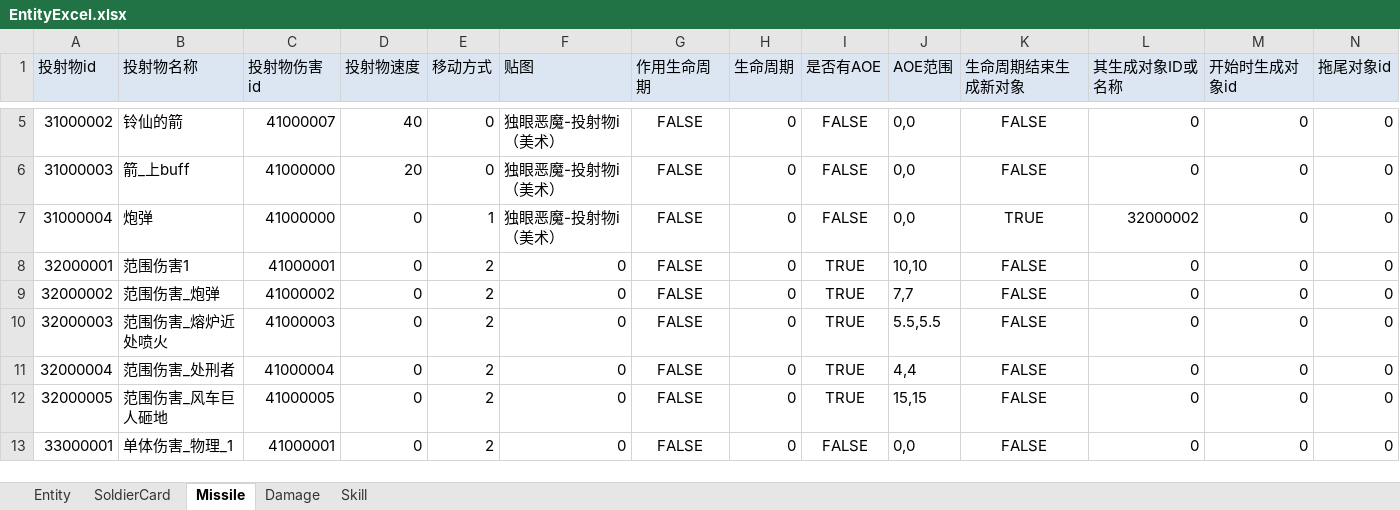
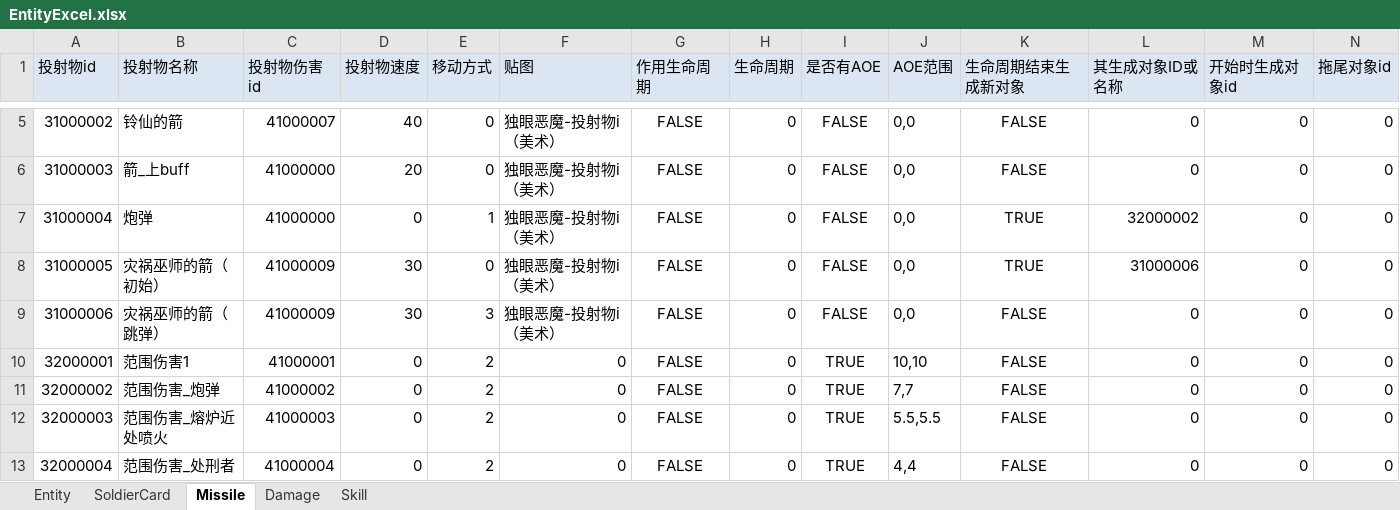
Before and after one commit to FURYDANCE/DemonOverwhelming, an Excel workbook: Assets/Resources/DataTables/EntityExcel.xlsx, sheet Missile, drawn as a sheet; only a part is shown, gaps mark what is left out; the shorter side is filled out with more unchanged rows; values as stored, in another font and other column widths than the file's, no borders; rows hold the shown columns only; the diff names each change by its address in the sheet, - before the commit and + after, or states it on an @@ line.

```diff
--- a/Assets/Resources/DataTables/EntityExcel.xlsx (sheet Missile)
+++ b/Assets/Resources/DataTables/EntityExcel.xlsx (sheet Missile)
+row 8: 31000005 | 灾祸巫师的箭（初始） | 41000009 | 30 | 0 | 独眼恶魔-投射物i（美术） | FALSE | 0 | FALSE | 0,0 | TRUE | 31000006 | 0 | 0
+row 9: 31000006 | 灾祸巫师的箭（跳弹） | 41000009 | 30 | 3 | 独眼恶魔-投射物i（美术） | FALSE | 0 | FALSE | 0,0 | FALSE | 0 | 0 | 0
```
Also changed, not shown: sheet Damage, sheet Entity, 13 other files.
